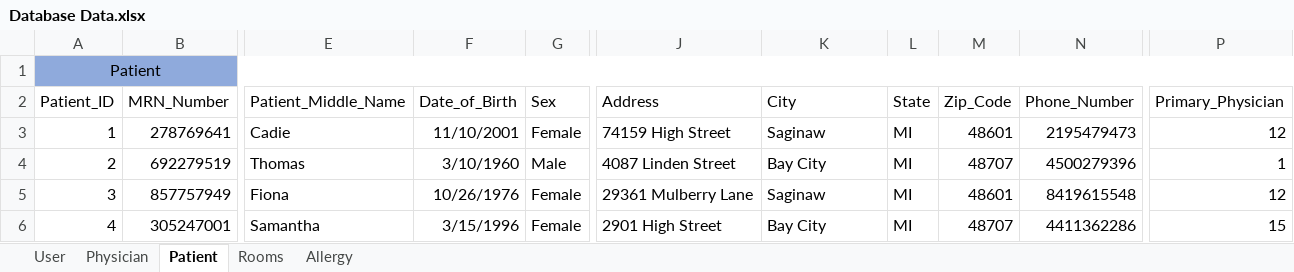
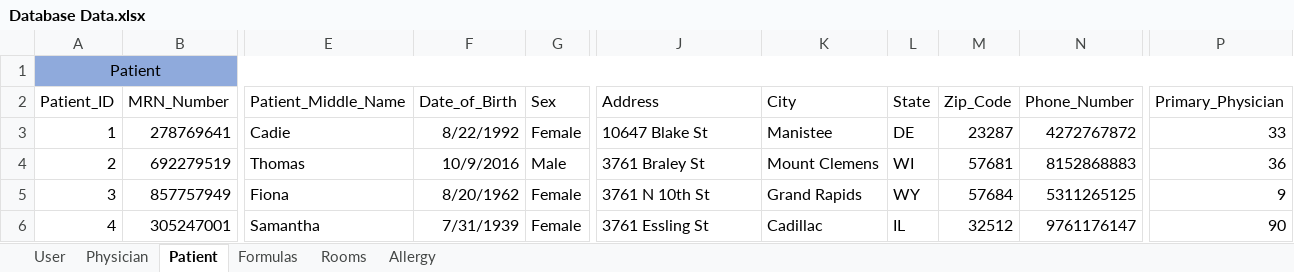
Before and after one commit to atbeasec/CapStoneMedCart_Final, an Excel workbook: Database Data.xlsx, sheet Patient, drawn as a sheet; only a part is shown, gaps mark what is left out; values as stored, in another font and other column widths than the file's, no borders; conditional formats not drawn; the diff covers the shown part only; the diff names each change by its address in the sheet, - before the commit and + after, or states it on an @@ line.

Commit message:
Added Formula Worbook and cleaned up some data

```diff
--- a/Database Data.xlsx (sheet Patient)
+++ b/Database Data.xlsx (sheet Patient)
+sheet tab: Formulas
-F3 (Date_of_Birth): 11/10/2001
+F3 (Date_of_Birth): 8/22/1992
-J3 (Address): 74159 High Street
+J3 (Address): 10647 Blake St
-K3 (City): Saginaw
+K3 (City): Manistee
-L3 (State): MI
+L3 (State): DE
-M3 (Zip_Code): 48601
+M3 (Zip_Code): 23287
-N3 (Phone_Number): 2195479473
+N3 (Phone_Number): 4272767872
-P3 (Primary_Physician): 12
+P3 (Primary_Physician): 33
-F4 (Date_of_Birth): 3/10/1960
+F4 (Date_of_Birth): 10/9/2016
-J4 (Address): 4087 Linden Street
+J4 (Address): 3761 Braley St
-K4 (City): Bay City
+K4 (City): Mount Clemens
-L4 (State): MI
+L4 (State): WI
-M4 (Zip_Code): 48707
+M4 (Zip_Code): 57681
-N4 (Phone_Number): 4500279396
+N4 (Phone_Number): 8152868883
-P4 (Primary_Physician): 1
+P4 (Primary_Physician): 36
-F5 (Date_of_Birth): 10/26/1976
+F5 (Date_of_Birth): 8/20/1962
-J5 (Address): 29361 Mulberry Lane
+J5 (Address): 3761 N 10th St
-K5 (City): Saginaw
+K5 (City): Grand Rapids
-L5 (State): MI
+L5 (State): WY
-M5 (Zip_Code): 48601
+M5 (Zip_Code): 57684
-N5 (Phone_Number): 8419615548
+N5 (Phone_Number): 5311265125
-P5 (Primary_Physician): 12
+P5 (Primary_Physician): 9
-F6 (Date_of_Birth): 3/15/1996
+F6 (Date_of_Birth): 7/31/1939
-J6 (Address): 2901 High Street
+J6 (Address): 3761 Essling St
-K6 (City): Bay City
+K6 (City): Cadillac
-L6 (State): MI
+L6 (State): IL
-M6 (Zip_Code): 48707
+M6 (Zip_Code): 32512
-N6 (Phone_Number): 4411362286
+N6 (Phone_Number): 9761176147
-P6 (Primary_Physician): 15
+P6 (Primary_Physician): 90
```
Also changed, not shown: 680 edited cells elsewhere in this sheet, sheet Physician, sheet User, charts or pictures.
